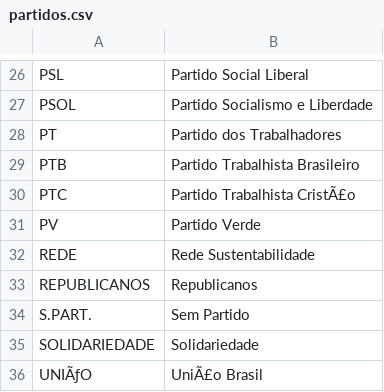
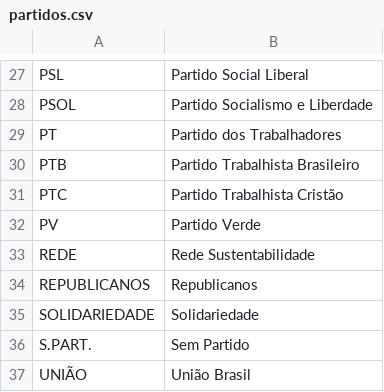
Before and after one commit to VasconcelosJoao/Projeto-Integrador-II, a CSV file: planilhas/partidos.csv, drawn as a sheet; only a part is shown, gaps mark what is left out; the diff covers the shown part only.

Commit message:
partidos correction

```diff
--- a/planilhas/partidos.csv
+++ b/planilhas/partidos.csv
@@ -30 +31 @@ PTB,Partido Trabalhista Brasileiro
-PTC,Partido Trabalhista CristÃ£o
+"PTC","Partido Trabalhista Cristão"
@@ -33,0 +35 @@ REPUBLICANOS,Republicanos
+"SOLIDARIEDADE","Solidariedade"
@@ -35,2 +37 @@ S.PART.,Sem Partido
-SOLIDARIEDADE,Solidariedade
-UNIÃƒO,UniÃ£o Brasil
+"UNIÃO","União Brasil"
```
Also changed, not shown: 1 added row and 8 edited cells elsewhere in this file.
